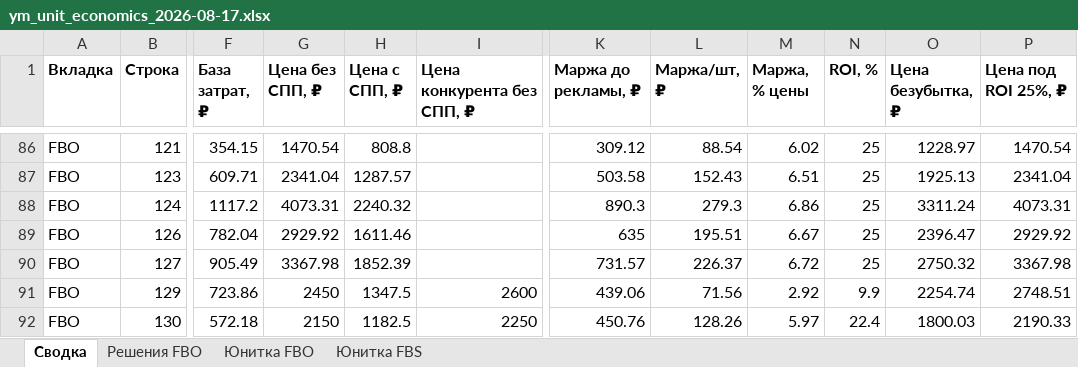
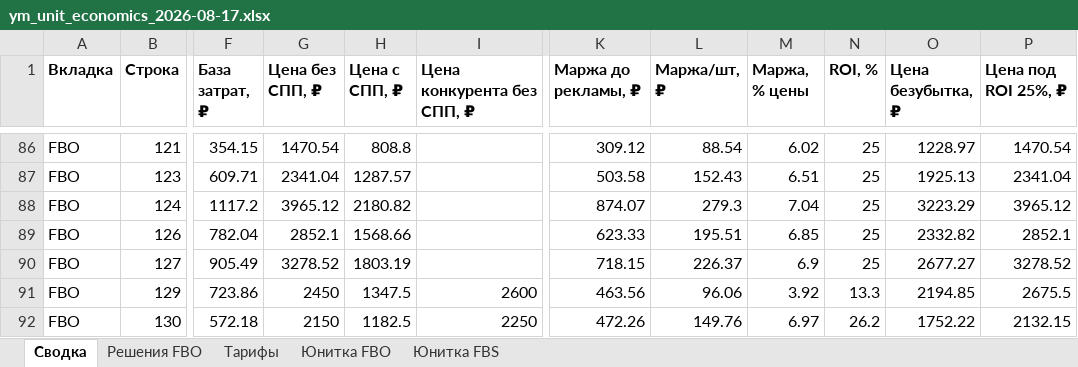
Before and after one commit to User26-2026/K-beauty-New, an Excel workbook: outputs/ym/ym_unit_economics_2026-08-17.xlsx, sheet Сводка, drawn as a sheet; only a part is shown, gaps mark what is left out; values as stored, in another font and other column widths than the file's, no borders; the diff covers the shown part only; the diff names each change by its address in the sheet, - before the commit and + after, or states it on an @@ line.

```diff
--- a/outputs/ym/ym_unit_economics_2026-08-17.xlsx (sheet Сводка)
+++ b/outputs/ym/ym_unit_economics_2026-08-17.xlsx (sheet Сводка)
+sheet tab: Тарифы
-G88 (Цена без СПП, ₽): 4073.31
+G88 (Цена без СПП, ₽): 3965.12
-H88 (Цена с СПП, ₽): 2240.32
+H88 (Цена с СПП, ₽): 2180.82
-K88 (Маржа до рекламы, ₽): 890.3
+K88 (Маржа до рекламы, ₽): 874.07
-M88 (Маржа, % цены): 6.86
+M88 (Маржа, % цены): 7.04
-O88 (Цена безубытка, ₽): 3311.24
+O88 (Цена безубытка, ₽): 3223.29
-P88 (Цена под ROI 25%, ₽): 4073.31
+P88 (Цена под ROI 25%, ₽): 3965.12
-G89 (Цена без СПП, ₽): 2929.92
+G89 (Цена без СПП, ₽): 2852.1
-H89 (Цена с СПП, ₽): 1611.46
+H89 (Цена с СПП, ₽): 1568.66
-K89 (Маржа до рекламы, ₽): 635
+K89 (Маржа до рекламы, ₽): 623.33
-M89 (Маржа, % цены): 6.67
+M89 (Маржа, % цены): 6.85
-O89 (Цена безубытка, ₽): 2396.47
+O89 (Цена безубытка, ₽): 2332.82
-P89 (Цена под ROI 25%, ₽): 2929.92
+P89 (Цена под ROI 25%, ₽): 2852.1
-G90 (Цена без СПП, ₽): 3367.98
+G90 (Цена без СПП, ₽): 3278.52
-H90 (Цена с СПП, ₽): 1852.39
+H90 (Цена с СПП, ₽): 1803.19
-K90 (Маржа до рекламы, ₽): 731.57
+K90 (Маржа до рекламы, ₽): 718.15
-M90 (Маржа, % цены): 6.72
+M90 (Маржа, % цены): 6.9
-O90 (Цена безубытка, ₽): 2750.32
+O90 (Цена безубытка, ₽): 2677.27
-P90 (Цена под ROI 25%, ₽): 3367.98
+P90 (Цена под ROI 25%, ₽): 3278.52
-K91 (Маржа до рекламы, ₽): 439.06
+K91 (Маржа до рекламы, ₽): 463.56
-L91 (Маржа/шт, ₽): 71.56
+L91 (Маржа/шт, ₽): 96.06
-M91 (Маржа, % цены): 2.92
+M91 (Маржа, % цены): 3.92
-N91 (ROI, %): 9.9
+N91 (ROI, %): 13.3
-O91 (Цена безубытка, ₽): 2254.74
+O91 (Цена безубытка, ₽): 2194.85
-P91 (Цена под ROI 25%, ₽): 2748.51
+P91 (Цена под ROI 25%, ₽): 2675.5
-K92 (Маржа до рекламы, ₽): 450.76
+K92 (Маржа до рекламы, ₽): 472.26
-L92 (Маржа/шт, ₽): 128.26
+L92 (Маржа/шт, ₽): 149.76
-M92 (Маржа, % цены): 5.97
+M92 (Маржа, % цены): 6.97
-N92 (ROI, %): 22.4
+N92 (ROI, %): 26.2
-O92 (Цена безубытка, ₽): 1800.03
+O92 (Цена безубытка, ₽): 1752.22
-P92 (Цена под ROI 25%, ₽): 2190.33
+P92 (Цена под ROI 25%, ₽): 2132.15
```
Also changed, not shown: 874 edited cells elsewhere in this sheet, sheet Решения FBO, sheet Юнитка FBS, sheet Юнитка FBO, outputs/ym/ym_unitka_fbo_fbs_2026-08-17.xlsx, 6 other files.
